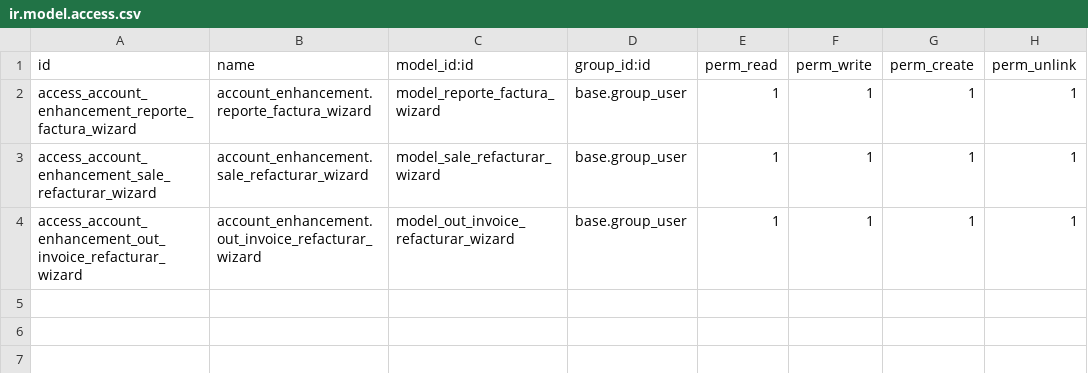
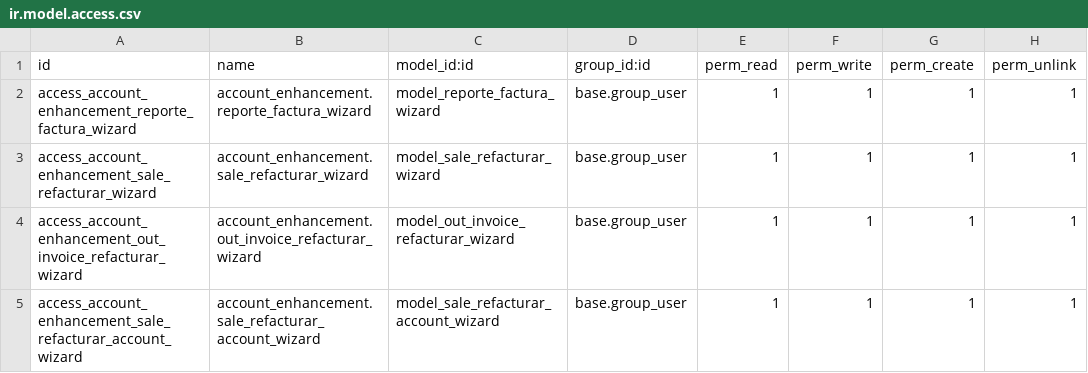
Before and after one commit to etarsi/odoo-custom-addons, a CSV file: et/account_enhancement/security/ir.model.access.csv, drawn as a sheet.

Commit message:
feat: se añadio la venta de refacturar la venta en borrador

```diff
--- a/et/account_enhancement/security/ir.model.access.csv
+++ b/et/account_enhancement/security/ir.model.access.csv
@@ -4 +4,2 @@ access_account_enhancement_sale_refacturar_wizard,account_enhancement.sale_refac
 access_account_enhancement_out_invoice_refacturar_wizard,account_enhancement.out_invoice_refacturar_wizard,model_out_invoice_refacturar_wizard,base.group_user,1,1,1,1
+access_account_enhancement_sale_refacturar_account_wizard,account_enhancement.sale_refacturar_account_wizard,model_sale_refacturar_account_wizard,base.group_user,1,1,1,1
```
Also changed, not shown: 4 other files.
